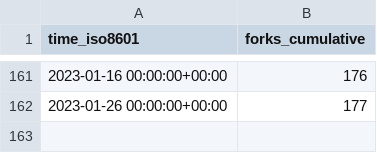
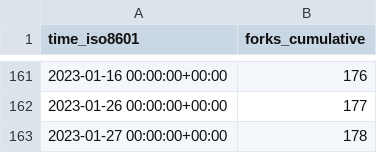
Before and after one commit to miroapp/app-examples, a CSV file: miroapp/app-examples/ghrs-data/forks.csv, drawn as a sheet; only a part is shown, gaps mark what is left out; the diff names each change by its address in the sheet, - before the commit and + after, or states it on an @@ line.

```diff
--- a/miroapp/app-examples/ghrs-data/forks.csv
+++ b/miroapp/app-examples/ghrs-data/forks.csv
+row 163: 2023-01-27 00:00:00+00:00 | 178
```
